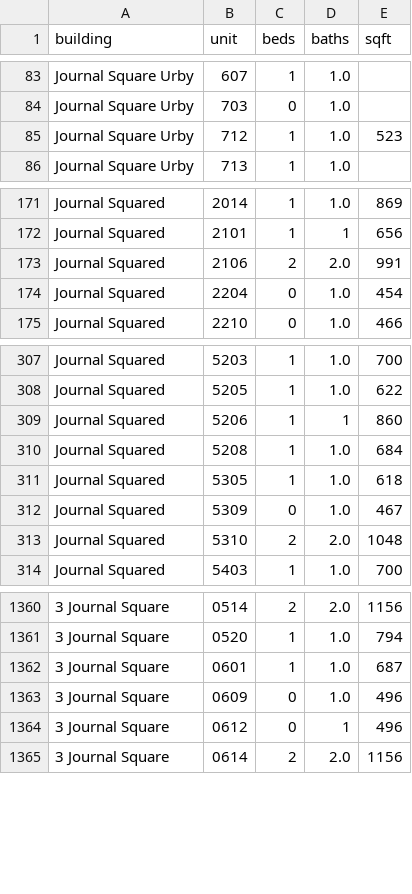
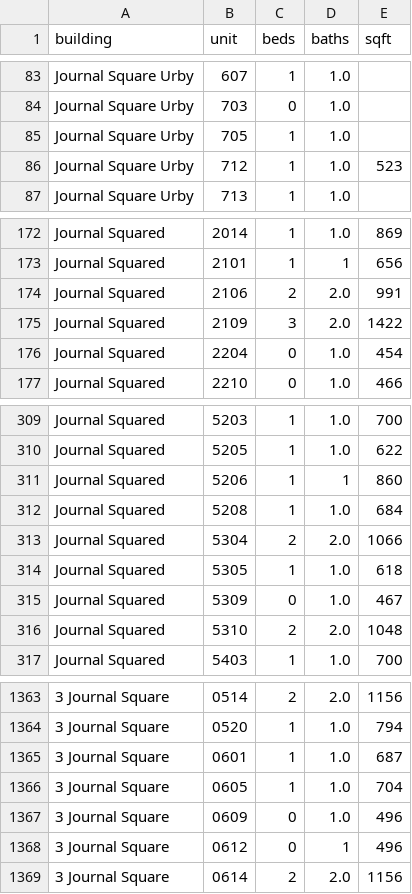
Before and after one commit to akski87/market-monitor, a CSV file: markets/journal-square/data/exports/physical_attributes.csv, drawn as a sheet; only a part is shown, gaps mark what is left out; the diff names each change by its address in the sheet, - before the commit and + after, or states it on an @@ line.

```diff
--- a/markets/journal-square/data/exports/physical_attributes.csv
+++ b/markets/journal-square/data/exports/physical_attributes.csv
+row 85: Journal Square Urby | 705 | 1 | 1.0
+row 175: Journal Squared | 2109 | 3 | 2.0 | 1422
+row 313: Journal Squared | 5304 | 2 | 2.0 | 1066
+row 1366: 3 Journal Square | 0605 | 1 | 1.0 | 704
```
Also changed, not shown: markets/journal-square/data/exports/units_12mo.csv, markets/journal-square/data/exports/units_latest.csv, 26 other files.
